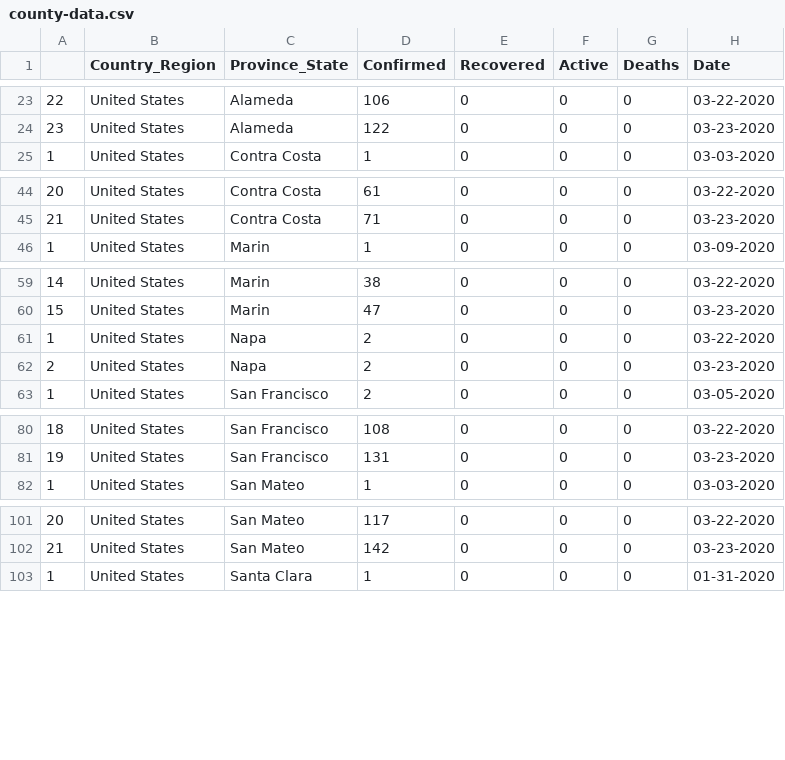
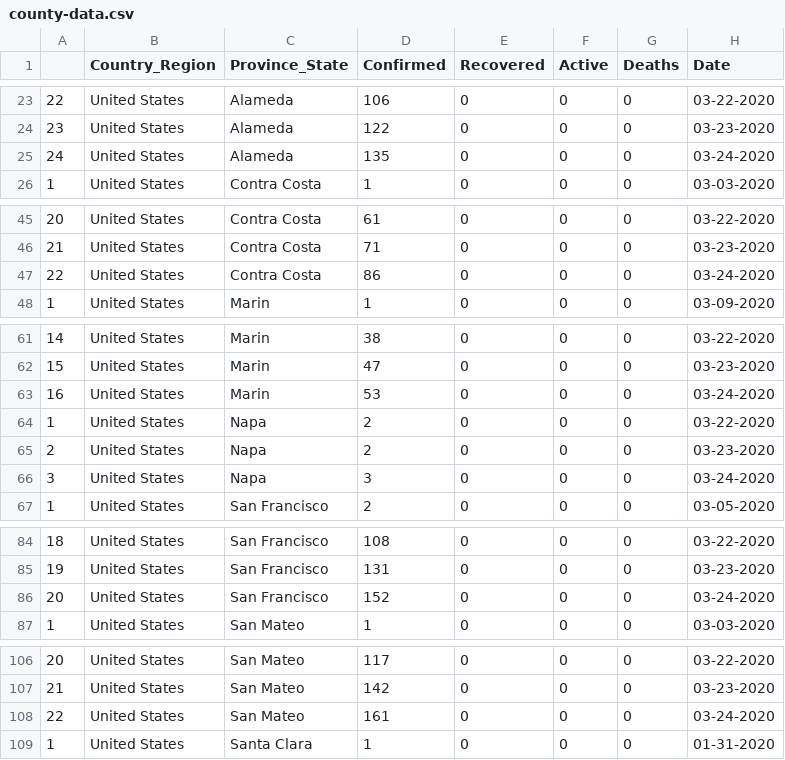
Before and after one commit to wefightcovid19/We-Fight-COVID-19, a CSV file: assets/data/county-data.csv, drawn as a sheet; only a part is shown, gaps mark what is left out; the diff covers the shown part only.

```diff
--- a/assets/data/county-data.csv
+++ b/assets/data/county-data.csv
@@ -24,2 +24,3 @@
 23,United States,Alameda,122,0,0,0,03-23-2020
+24,United States,Alameda,135,0,0,0,03-24-2020
 1,United States,Contra Costa,1,0,0,0,03-03-2020
@@ -45,2 +46,3 @@
 21,United States,Contra Costa,71,0,0,0,03-23-2020
+22,United States,Contra Costa,86,0,0,0,03-24-2020
 1,United States,Marin,1,0,0,0,03-09-2020
@@ -60,4 +62,6 @@
 15,United States,Marin,47,0,0,0,03-23-2020
+16,United States,Marin,53,0,0,0,03-24-2020
 1,United States,Napa,2,0,0,0,03-22-2020
 2,United States,Napa,2,0,0,0,03-23-2020
+3,United States,Napa,3,0,0,0,03-24-2020
 1,United States,San Francisco,2,0,0,0,03-05-2020
@@ -81,2 +85,3 @@
 19,United States,San Francisco,131,0,0,0,03-23-2020
+20,United States,San Francisco,152,0,0,0,03-24-2020
 1,United States,San Mateo,1,0,0,0,03-03-2020
@@ -102,2 +107,3 @@
 21,United States,San Mateo,142,0,0,0,03-23-2020
+22,United States,San Mateo,161,0,0,0,03-24-2020
 1,United States,Santa Clara,1,0,0,0,01-31-2020
```
Also changed, not shown: 3 added rows elsewhere in this file, 1 other file.
